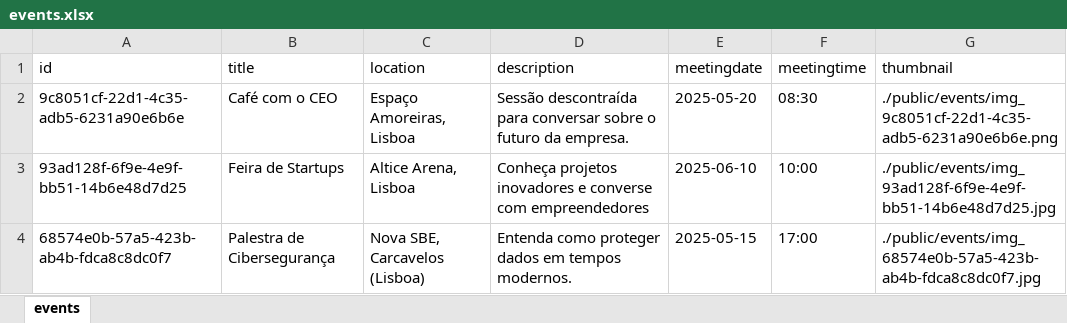
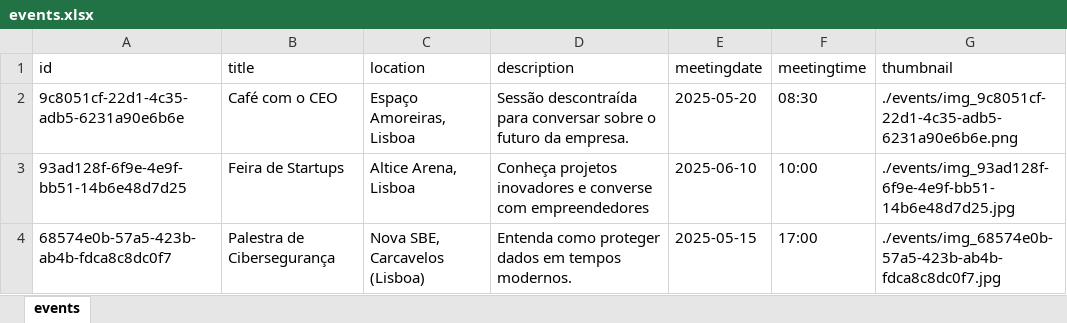
Before and after one commit to LuisRamosOfficial/IPM-Events-App, an Excel workbook: events.xlsx, sheet events, drawn as a sheet; values as stored, in another font and other column widths than the file's, no borders; the diff names each change by its address in the sheet, - before the commit and + after, or states it on an @@ line.

```diff
--- a/events.xlsx (sheet events)
+++ b/events.xlsx (sheet events)
-G2 (thumbnail): ./public/events/img_9c8051cf-22d1-4c35-adb5-6231a90e6b6e.png
+G2 (thumbnail): ./events/img_9c8051cf-22d1-4c35-adb5-6231a90e6b6e.png
-G3 (thumbnail): ./public/events/img_93ad128f-6f9e-4e9f-bb51-14b6e48d7d25.jpg
+G3 (thumbnail): ./events/img_93ad128f-6f9e-4e9f-bb51-14b6e48d7d25.jpg
-G4 (thumbnail): ./public/events/img_68574e0b-57a5-423b-ab4b-fdca8c8dc0f7.jpg
+G4 (thumbnail): ./events/img_68574e0b-57a5-423b-ab4b-fdca8c8dc0f7.jpg
```
Also changed, not shown: 16 other files.
